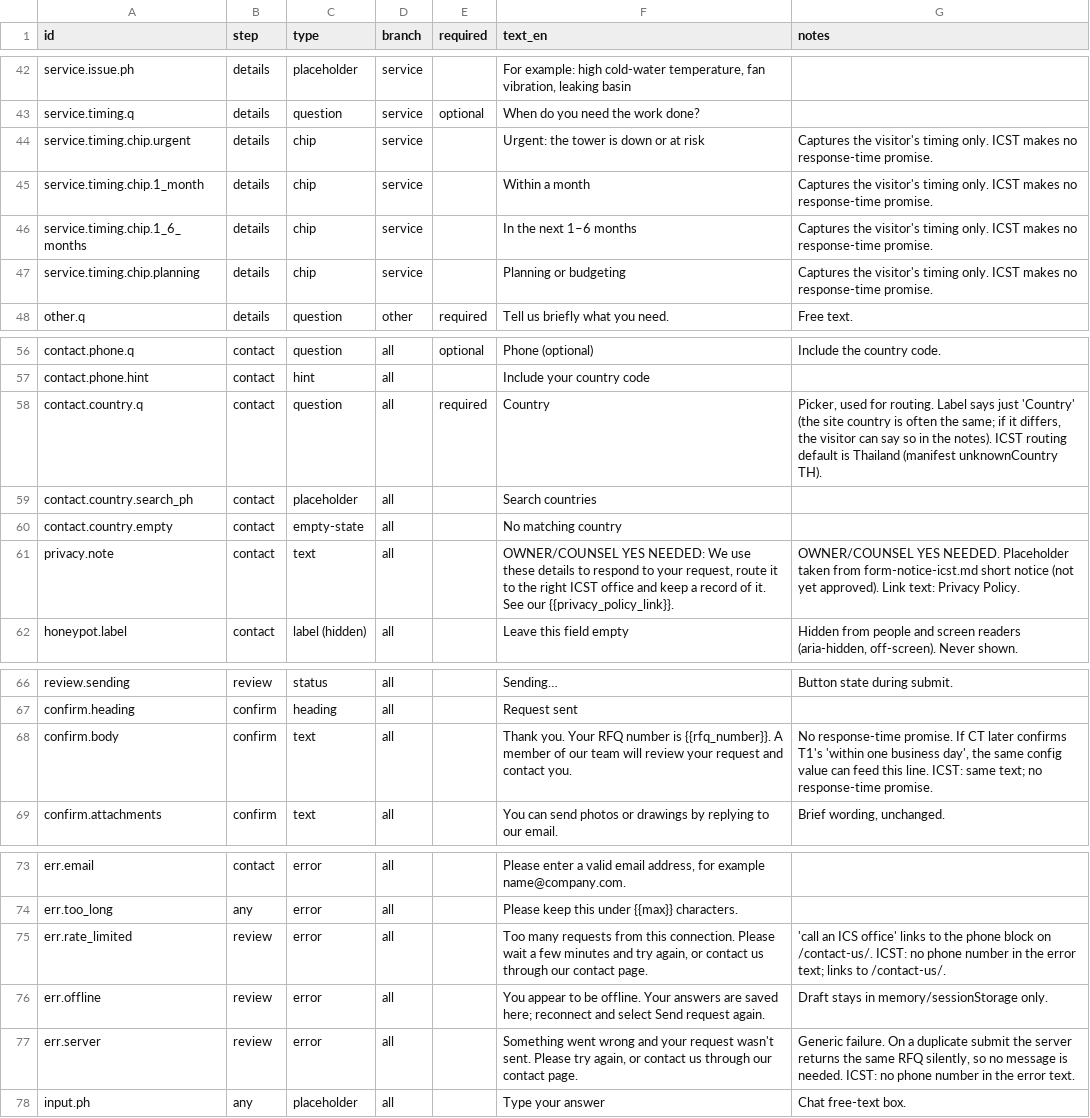
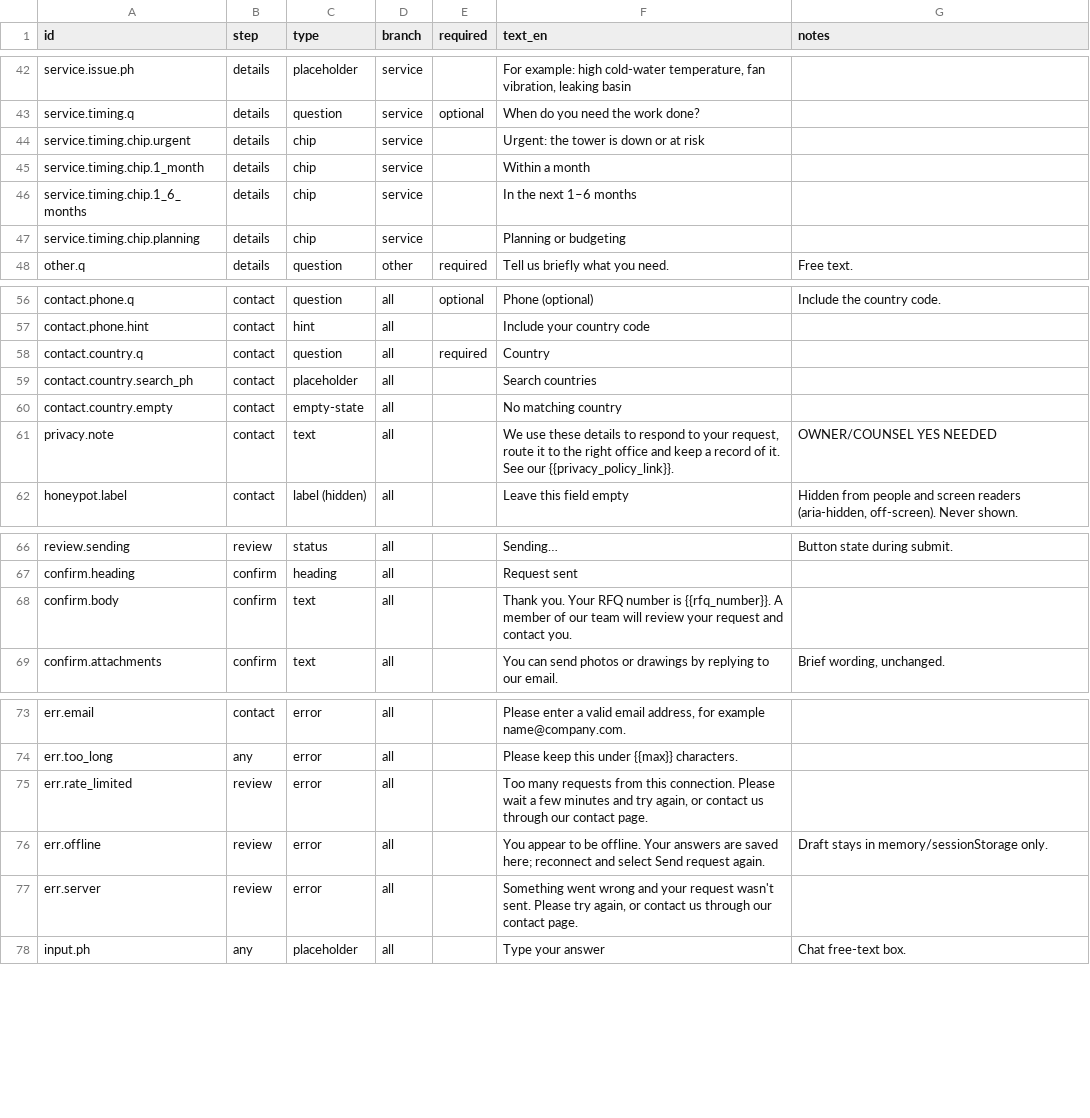
Before and after one commit to Eliteclassaura/icst-site, a TSV file: clients/icst/content/rfq/icst-native-rfq-copy-r1.tsv, drawn as a sheet; only a part is shown, gaps mark what is left out.

```diff
--- a/clients/icst/content/rfq/icst-native-rfq-copy-r1.tsv
+++ b/clients/icst/content/rfq/icst-native-rfq-copy-r1.tsv
@@ -43,6 +43,6 @@ service.issue.ph	details	placeholder	service		For example: high cold-water tempe
 service.timing.q	details	question	service	optional	When do you need the work done?	
-service.timing.chip.urgent	details	chip	service		Urgent: the tower is down or at risk	Captures the visitor's timing only. ICST makes no response-time promise.
-service.timing.chip.1_month	details	chip	service		Within a month	Captures the visitor's timing only. ICST makes no response-time promise.
-service.timing.chip.1_6_months	details	chip	service		In the next 1–6 months	Captures the visitor's timing only. ICST makes no response-time promise.
-service.timing.chip.planning	details	chip	service		Planning or budgeting	Captures the visitor's timing only. ICST makes no response-time promise.
+service.timing.chip.urgent	details	chip	service		Urgent: the tower is down or at risk	
+service.timing.chip.1_month	details	chip	service		Within a month	
+service.timing.chip.1_6_months	details	chip	service		In the next 1–6 months	
+service.timing.chip.planning	details	chip	service		Planning or budgeting	
 other.q	details	question	other	required	Tell us briefly what you need.	Free text.
@@ -57,6 +57,6 @@ contact.phone.q	contact	question	all	optional	Phone (optional)	Include the count
 contact.phone.hint	contact	hint	all		Include your country code	
-contact.country.q	contact	question	all	required	Country	Picker, used for routing. Label says just 'Country' (the site country is often the same; if it differs, the visitor can say so in the notes). ICST routing default is Thailand (manifest unknownCountry TH).
+contact.country.q	contact	question	all	required	Country	
 contact.country.search_ph	contact	placeholder	all		Search countries	
 contact.country.empty	contact	empty-state	all		No matching country	
-privacy.note	contact	text	all		OWNER/COUNSEL YES NEEDED: We use these details to respond to your request, route it to the right ICST office and keep a record of it. See our {{privacy_policy_link}}.	OWNER/COUNSEL YES NEEDED. Placeholder taken from form-notice-icst.md short notice (not yet approved). Link text: Privacy Policy.
+privacy.note	contact	text	all		We use these details to respond to your request, route it to the right office and keep a record of it. See our {{privacy_policy_link}}.	OWNER/COUNSEL YES NEEDED
 honeypot.label	contact	label (hidden)	all		Leave this field empty	Hidden from people and screen readers (aria-hidden, off-screen). Never shown.
@@ -67,3 +67,3 @@ review.sending	review	status	all		Sending…	Button state during submit.
 confirm.heading	confirm	heading	all		Request sent	
-confirm.body	confirm	text	all		Thank you. Your RFQ number is {{rfq_number}}. A member of our team will review your request and contact you.	No response-time promise. If CT later confirms T1's 'within one business day', the same config value can feed this line. ICST: same text; no response-time promise.
+confirm.body	confirm	text	all		Thank you. Your RFQ number is {{rfq_number}}. A member of our team will review your request and contact you.	
 confirm.attachments	confirm	text	all		You can send photos or drawings by replying to our email.	Brief wording, unchanged.
@@ -74,5 +74,5 @@ err.email	contact	error	all		Please enter a valid email address, for example nam
 err.too_long	any	error	all		Please keep this under {{max}} characters.	
-err.rate_limited	review	error	all		Too many requests from this connection. Please wait a few minutes and try again, or contact us through our contact page.	'call an ICS office' links to the phone block on /contact-us/. ICST: no phone number in the error text; links to /contact-us/.
+err.rate_limited	review	error	all		Too many requests from this connection. Please wait a few minutes and try again, or contact us through our contact page.	
 err.offline	review	error	all		You appear to be offline. Your answers are saved here; reconnect and select Send request again.	Draft stays in memory/sessionStorage only.
-err.server	review	error	all		Something went wrong and your request wasn't sent. Please try again, or contact us through our contact page.	Generic failure. On a duplicate submit the server returns the same RFQ silently, so no message is needed. ICST: no phone number in the error text.
+err.server	review	error	all		Something went wrong and your request wasn't sent. Please try again, or contact us through our contact page.	
 input.ph	any	placeholder	all		Type your answer	Chat free-text box.
```
Also changed, not shown: 1 other file.
